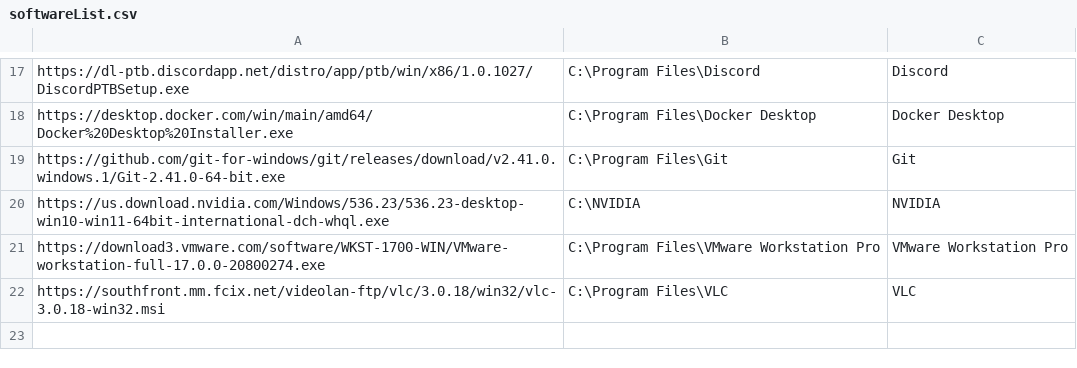
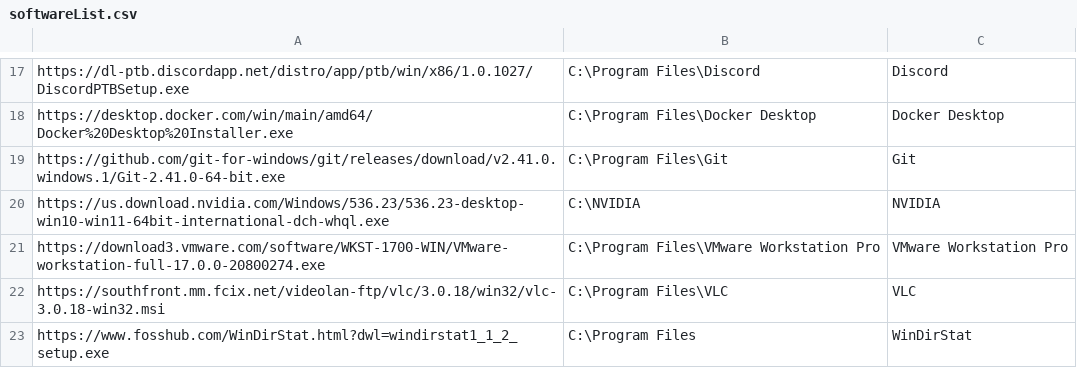
Before and after one commit to kelleyparker/w11Setup, a CSV file: softwareList.csv, drawn as a sheet; only a part is shown, gaps mark what is left out; the diff names each change by its address in the sheet, - before the commit and + after, or states it on an @@ line.

Commit message:
Update softwareList.csv
WinDirStat

```diff
--- a/softwareList.csv
+++ b/softwareList.csv
+row 23: https://www.fosshub.com/WinDirStat.html?dwl=windirstat1_1_2_setup.exe | C:\Program Files | WinDirStat
```
